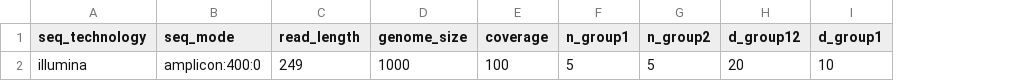
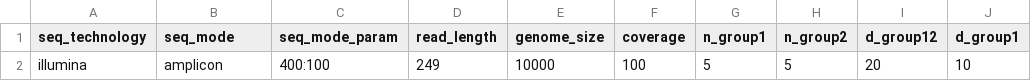
Before and after one commit to cbg-ethz/V-pipe, a CSV file: resources/auxiliary_workflows/benchmark/config/params.csv, drawn as a sheet; only a part is shown; addresses are those after the commit; the diff names each change by its address in the sheet, - before the commit and + after, or states it on an @@ line.

Commit message:
Flexible seq_mode

```diff
--- a/resources/auxiliary_workflows/benchmark/config/params.csv
+++ b/resources/auxiliary_workflows/benchmark/config/params.csv
+column C (seq_mode_param), row 2: 400:100
-B2 (seq_mode): amplicon:400:0
+B2 (seq_mode): amplicon
-E2 (genome_size): 1000
+E2 (genome_size): 10000
```
Also changed, not shown: 2 other files.
